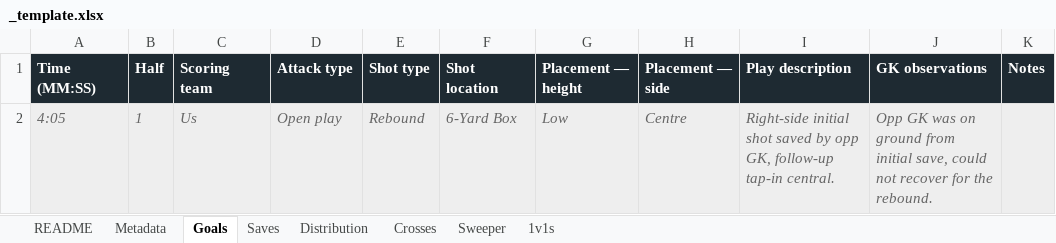
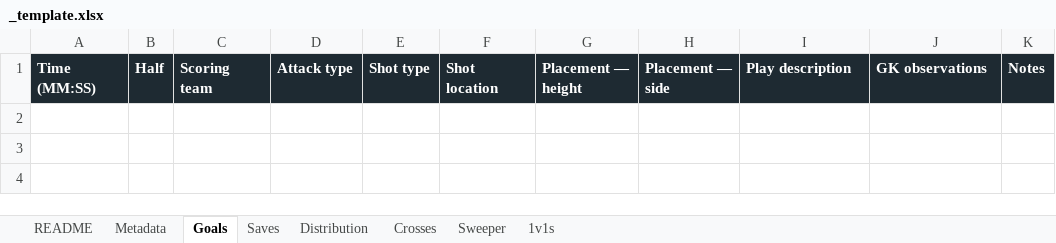
Before and after one commit to JIRAHGrowth/stixanalytix, an Excel workbook: scripts/ground-truth/_template.xlsx, sheet Goals, drawn as a sheet; values as stored, in another font and other column widths than the file's, no borders; the diff names each change by its address in the sheet, - before the commit and + after, or states it on an @@ line.

```diff
--- a/scripts/ground-truth/_template.xlsx (sheet Goals)
+++ b/scripts/ground-truth/_template.xlsx (sheet Goals)
-row 2: 4:05 | 1 | Us | Open play | Rebound | 6-Yard Box | Low | Centre | Right-side initial shot saved by opp GK, follow-up tap-in central. | Opp GK was on ground from initial save, could not recover for the rebound.
```
Also changed, not shown: sheet Saves, sheet Distribution, sheet Crosses, sheet README, sheet Sweeper, sheet 1v1s, 2 other files.
